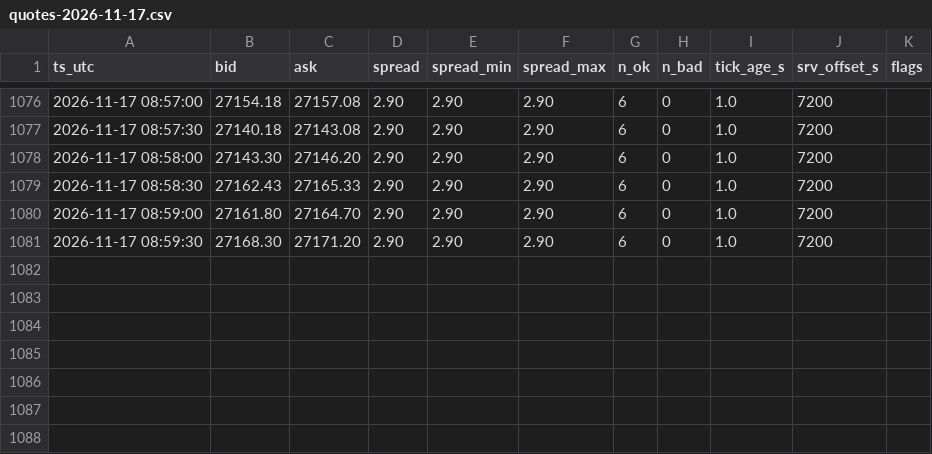
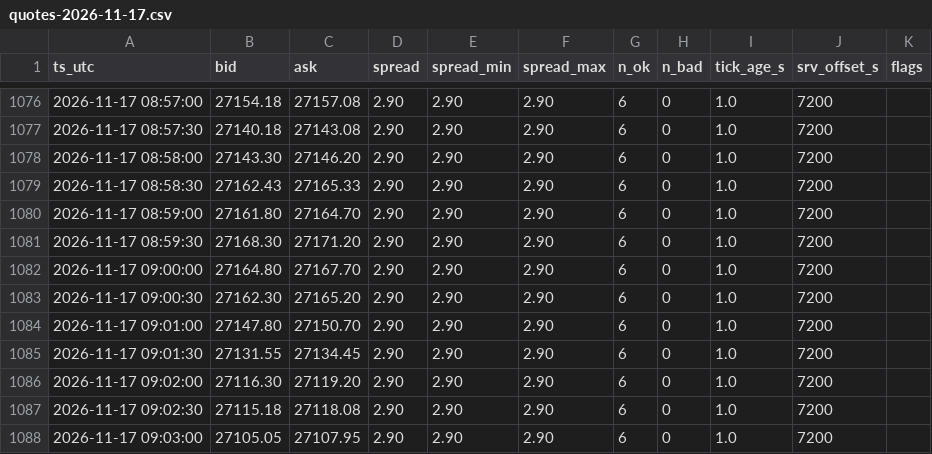
Before and after one commit to shashidaren/nasdaq-trading-bot, a CSV file: xm_data/quotes-2026-11-17.csv, drawn as a sheet; only a part is shown, gaps mark what is left out; the diff names each change by its address in the sheet, - before the commit and + after, or states it on an @@ line.

Commit message:
data collection 5242

```diff
--- a/xm_data/quotes-2026-11-17.csv
+++ b/xm_data/quotes-2026-11-17.csv
+row 1082: 2026-11-17 09:00:00 | 27164.80 | 27167.70 | 2.90 | 2.90 | 2.90 | 6 | 0 | 1.0 | 7200
+row 1083: 2026-11-17 09:00:30 | 27162.30 | 27165.20 | 2.90 | 2.90 | 2.90 | 6 | 0 | 1.0 | 7200
+row 1084: 2026-11-17 09:01:00 | 27147.80 | 27150.70 | 2.90 | 2.90 | 2.90 | 6 | 0 | 1.0 | 7200
+row 1085: 2026-11-17 09:01:30 | 27131.55 | 27134.45 | 2.90 | 2.90 | 2.90 | 6 | 0 | 1.0 | 7200
+row 1086: 2026-11-17 09:02:00 | 27116.30 | 27119.20 | 2.90 | 2.90 | 2.90 | 6 | 0 | 1.0 | 7200
+row 1087: 2026-11-17 09:02:30 | 27115.18 | 27118.08 | 2.90 | 2.90 | 2.90 | 6 | 0 | 1.0 | 7200
+row 1088: 2026-11-17 09:03:00 | 27105.05 | 27107.95 | 2.90 | 2.90 | 2.90 | 6 | 0 | 1.0 | 7200
```
Also changed, not shown: forward_test_log.csv, 1 other file.
